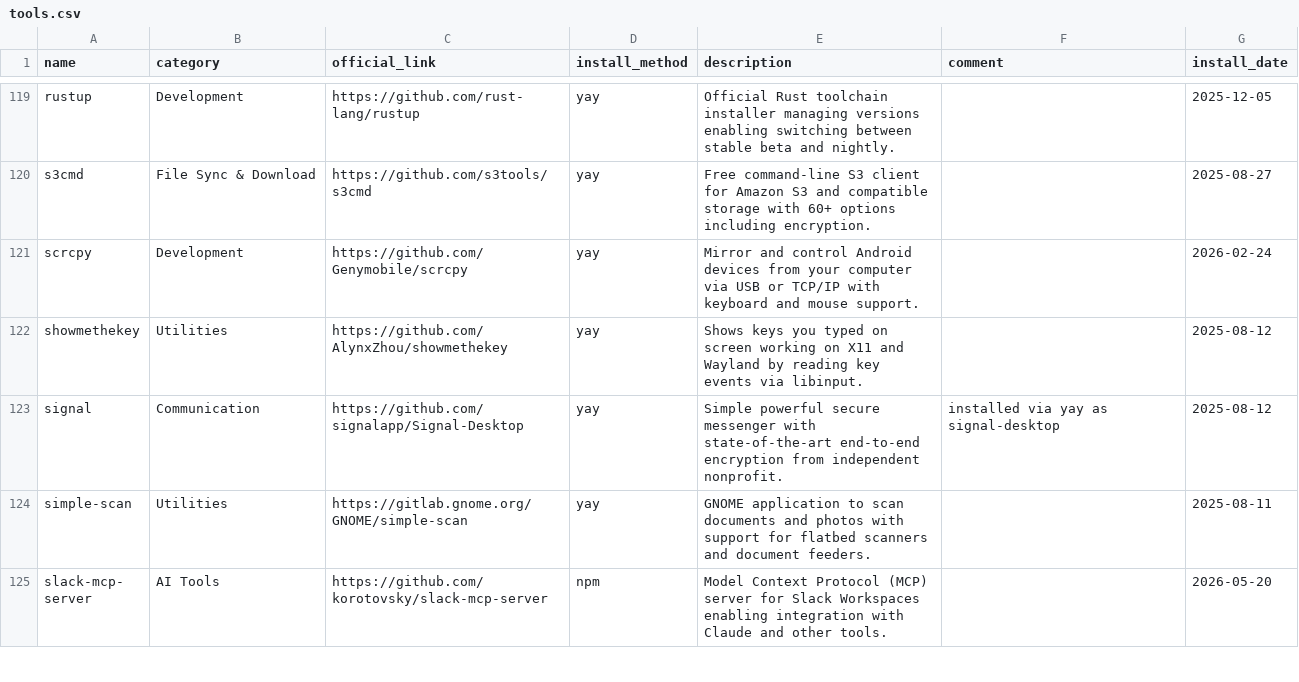
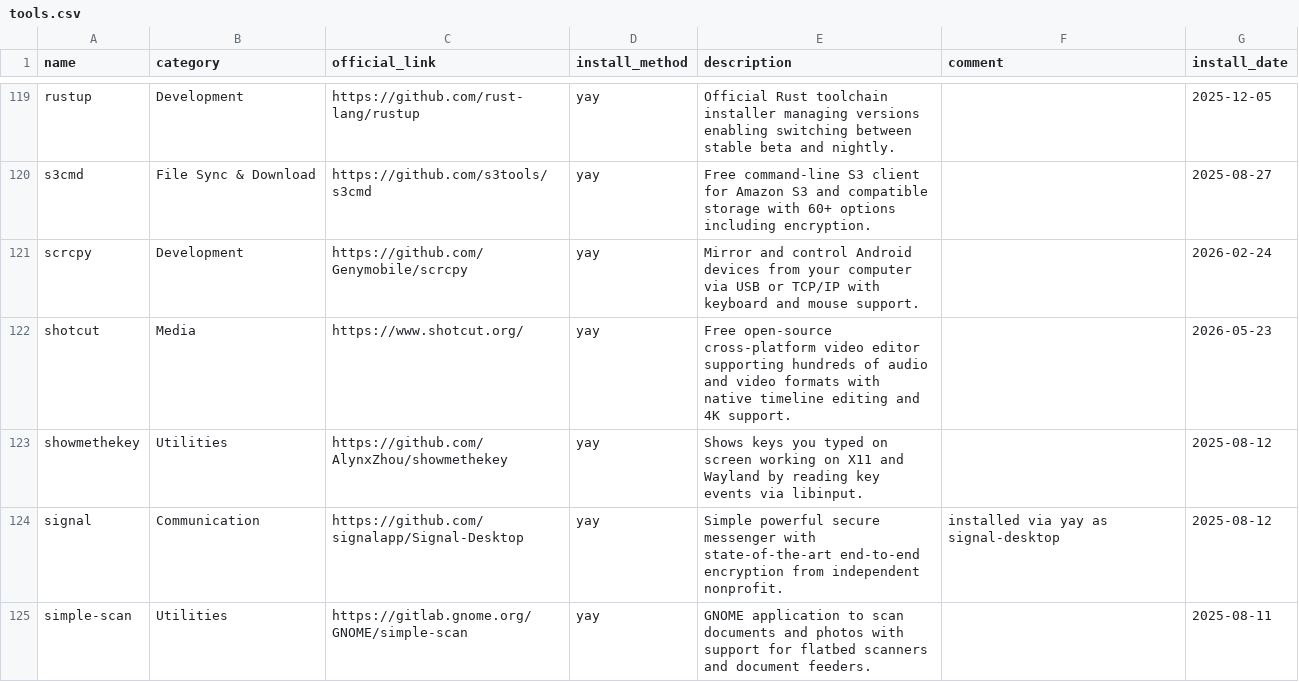
Before and after one commit to hsablonniere/tools, a CSV file: tools.csv, drawn as a sheet; only a part is shown, gaps mark what is left out; the shorter side is filled out with more unchanged rows.

Commit message:
add(shotcut): Finally making screen recordings look less painful

```diff
--- a/tools.csv
+++ b/tools.csv
@@ -121,2 +121,3 @@ s3cmd,File Sync & Download,https://github.com/s3tools/s3cmd,yay,Free command-lin
 scrcpy,Development,https://github.com/Genymobile/scrcpy,yay,Mirror and control Android devices from your computer via USB or TCP/IP with keyboard and mouse support.,,2026-02-24
+shotcut,Media,https://www.shotcut.org/,yay,Free open-source cross-platform video editor supporting hundreds of audio and video formats with native timeline editing and 4K support.,,2026-05-23
 showmethekey,Utilities,https://github.com/AlynxZhou/showmethekey,yay,Shows keys you typed on screen working on X11 and Wayland by reading key events via libinput.,,2025-08-12
```
